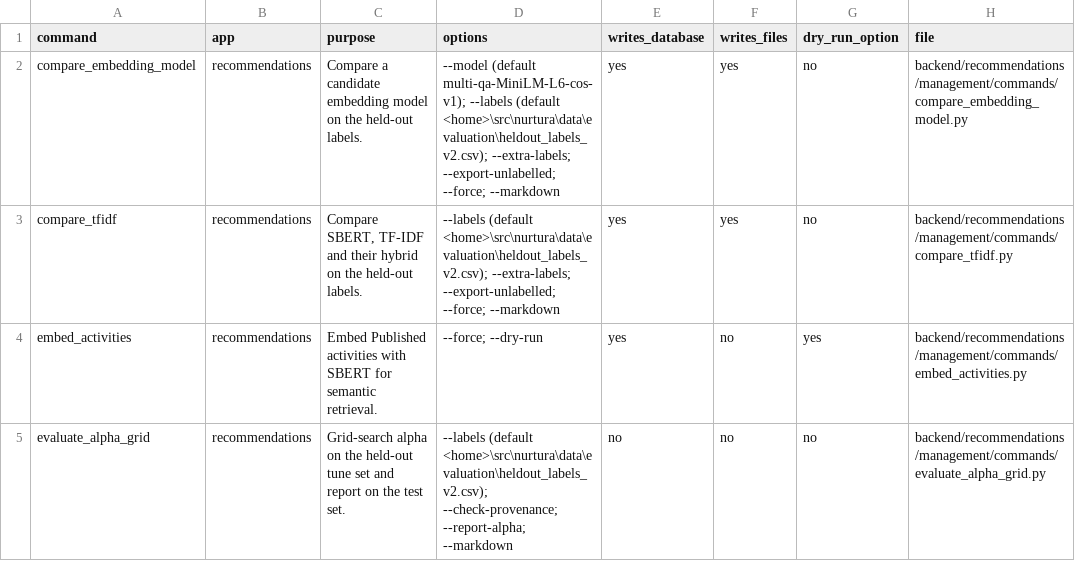
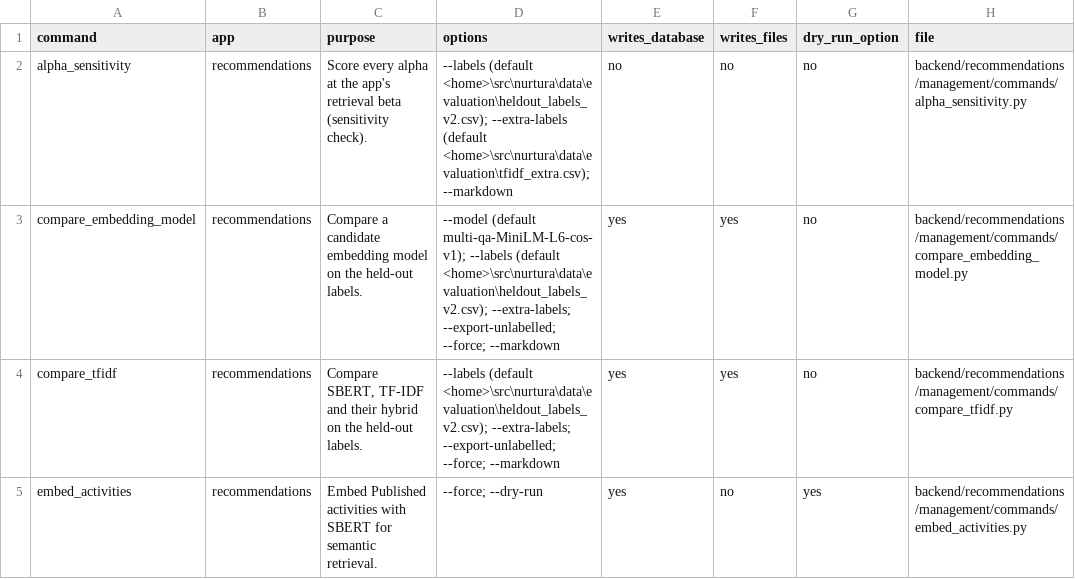
Before and after one commit to Alysa-Gathoni/Nurtura, a CSV file: docs/report_evidence/raw/management_commands.csv, drawn as a sheet; only a part is shown; the shorter side is filled out with more unchanged rows; the diff names each change by its address in the sheet, - before the commit and + after, or states it on an @@ line.

```diff
--- a/docs/report_evidence/raw/management_commands.csv
+++ b/docs/report_evidence/raw/management_commands.csv
+row 2: alpha_sensitivity | recommendations | Score every alpha at the app's retrieval beta (sensitivity check). | --labels (default <home>\src\nurtura\data\evaluation\heldout_labels_v2.csv); --extra-labels (default <home>\src\nurtura\data\evaluation\tfidf_extra.csv); --markdown | no | no | no | backend/recommendations/management/commands/alpha_sensitivity.py
```
Also changed, not shown: docs/report_evidence/raw/activities_inventory.csv, docs/report_evidence/raw/changes_since_sprint6.csv, 34 other files.
